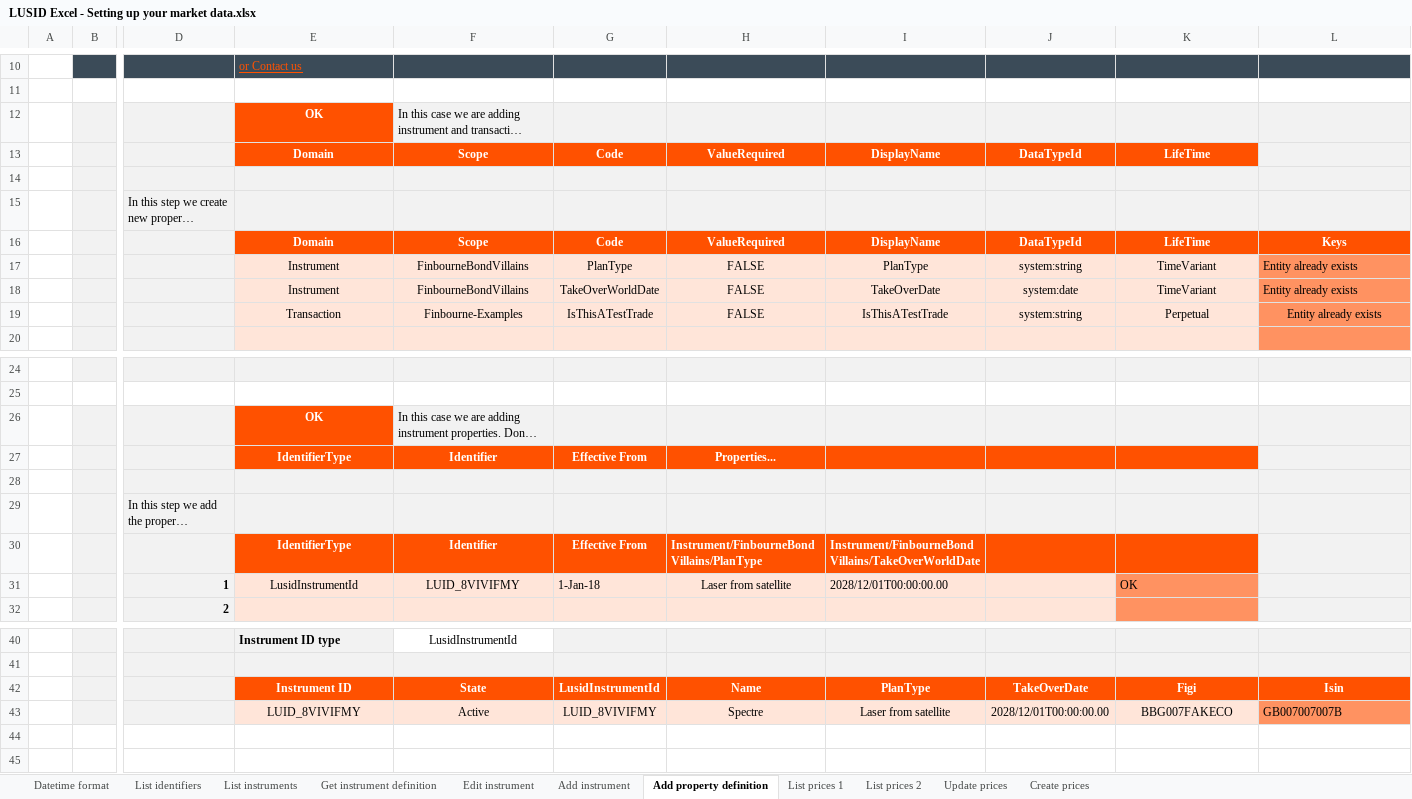
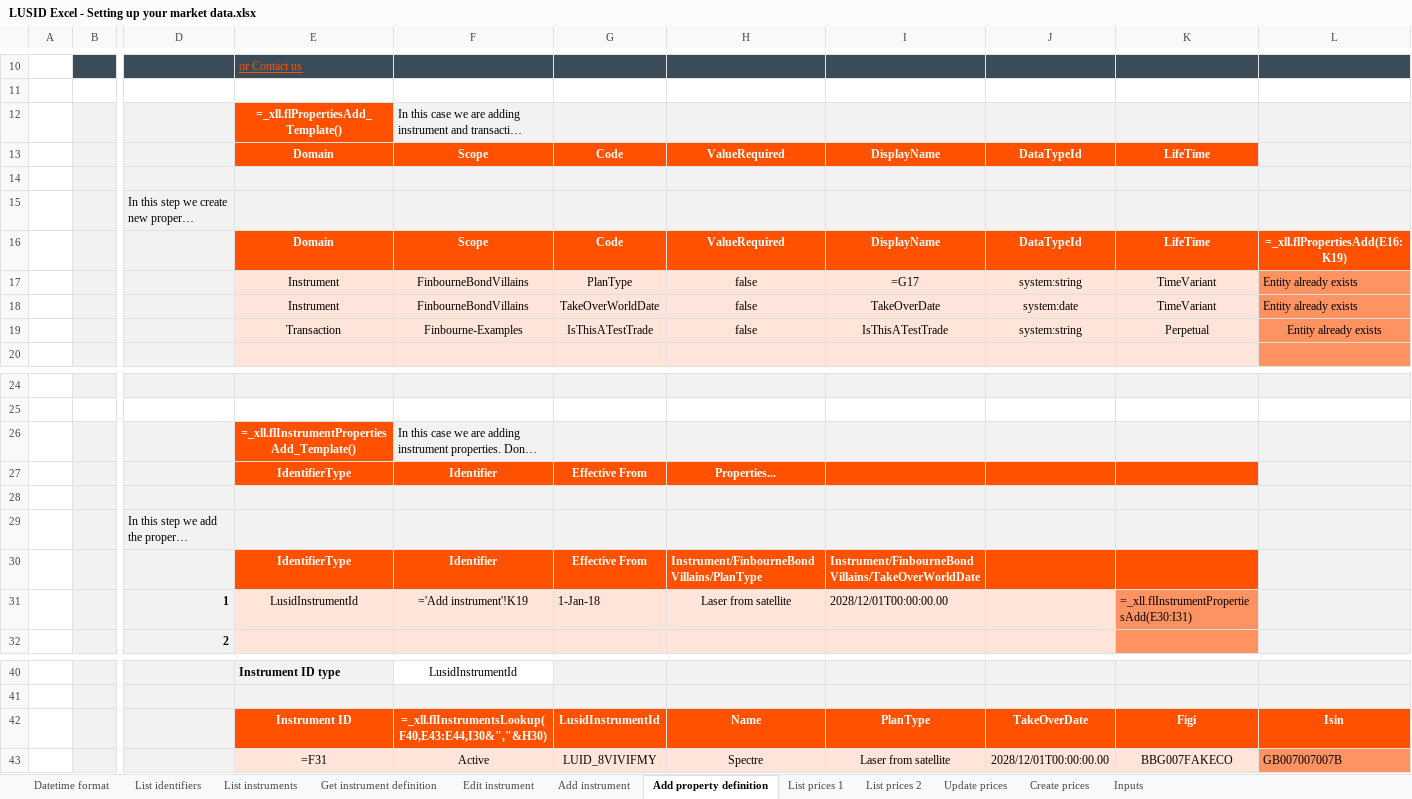
Before and after one commit to akhileshdutt/DataScience_learning, an Excel workbook: Libraries/Pandas/LUSID Excel - Setting up your market data.xlsx, sheet Add property definition, drawn as a sheet; only a part is shown, gaps mark what is left out; long unchanged cells end in …; values as stored, in another font and other column widths than the file's, no borders; formulas without a stored value are shown as written; charts and pictures not drawn; the diff names each change by its address in the sheet, - before the commit and + after, or states it on an @@ line.

```diff
--- a/Libraries/Pandas/LUSID Excel - Setting up your market data.xlsx (sheet Add property definition)
+++ b/Libraries/Pandas/LUSID Excel - Setting up your market data.xlsx (sheet Add property definition)
@@ sheet tab unhidden: Inputs @@
-E12: OK
+E12: =_xll.flPropertiesAdd_Template()
-L16: Keys
+L16: =_xll.flPropertiesAdd(E16:K19)
-H17:H19: FALSE
+H17:H19: false
-I17: PlanType
+I17: =G17
-E26: OK
+E26: =_xll.flInstrumentPropertiesAdd_Template()
-F31: LUID_8VIVIFMY
+F31: ='Add instrument'!K19
-K31: OK
+K31: =_xll.flInstrumentPropertiesAdd(E30:I31)
-F42: State
+F42: =_xll.flInstrumentsLookup(F40,E43:E44,I30&","&H30)
-E43: LUID_8VIVIFMY
+E43: =F31
```
Also changed, not shown: sheet List prices 1, sheet List identifiers, sheet List prices 2, sheet Datetime format, sheet Edit instrument, sheet Add instrument, 4 more sheets, charts or pictures.
